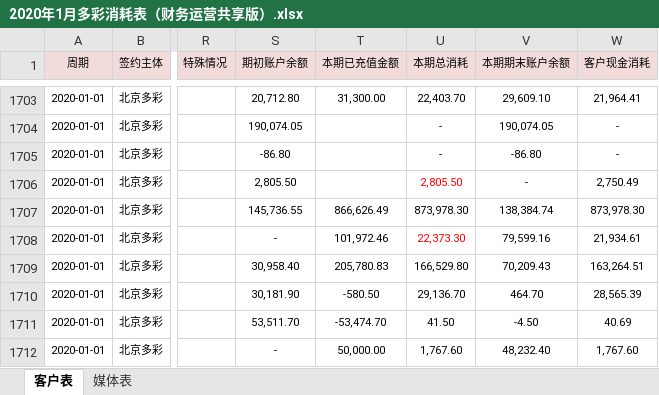
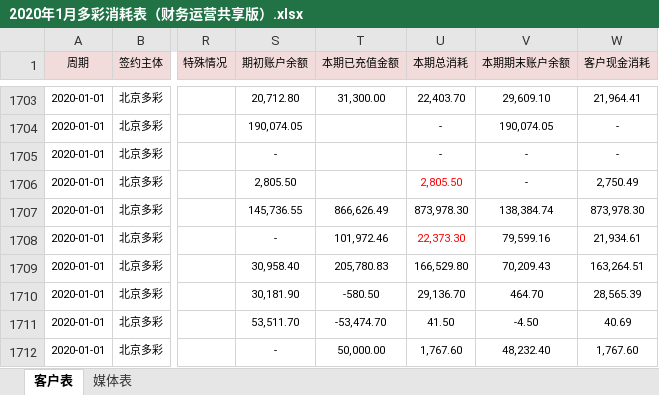
Before and after one commit to o-f-m/-, an Excel workbook: 2020年1月多彩消耗表（财务运营共享版）.xlsx, sheet 客户表, drawn as a sheet; only a part is shown, gaps mark what is left out; values as stored, in another font and other column widths than the file's, no borders; the diff names each change by its address in the sheet, - before the commit and + after, or states it on an @@ line.

```diff
--- a/2020年1月多彩消耗表（财务运营共享版）.xlsx (sheet 客户表)
+++ b/2020年1月多彩消耗表（财务运营共享版）.xlsx (sheet 客户表)
-S1705 (期初账户余额): -86.80
+S1705 (期初账户余额): -
-V1705 (本期期末账户余额): -86.80
+V1705 (本期期末账户余额): -
```
Also changed, not shown: 1 other file.
